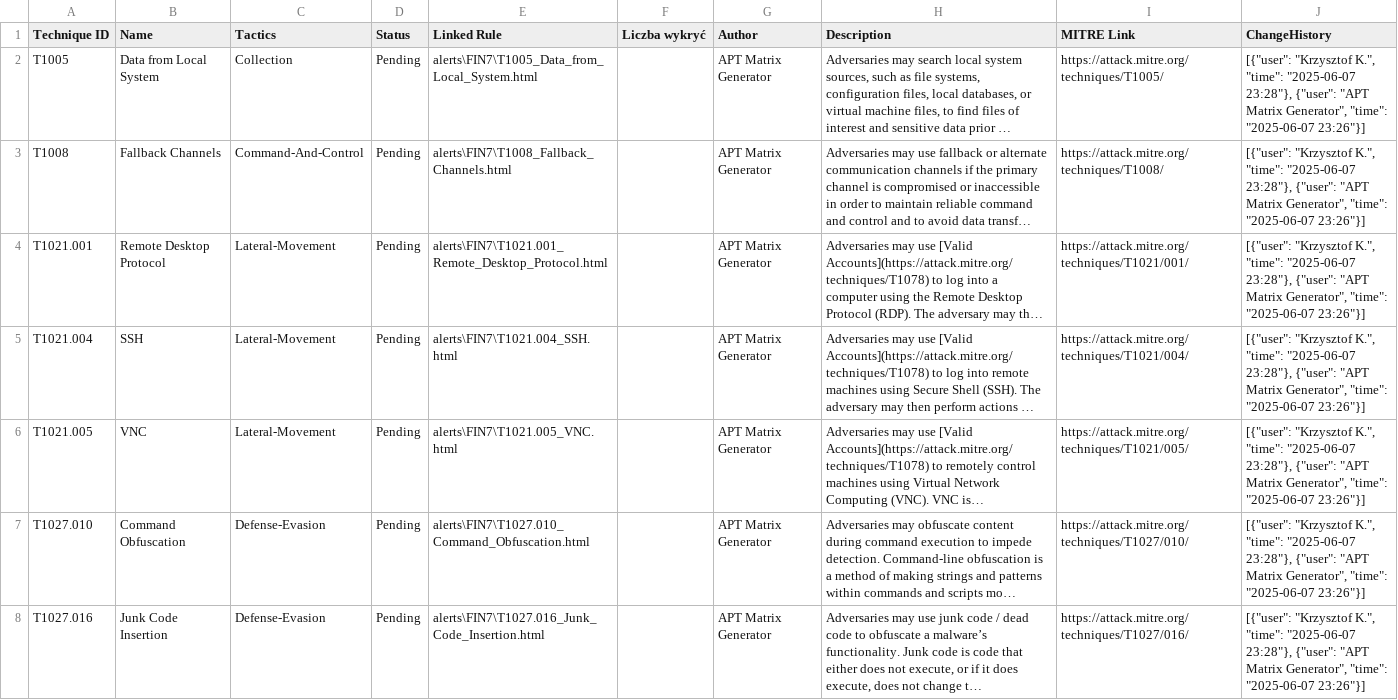
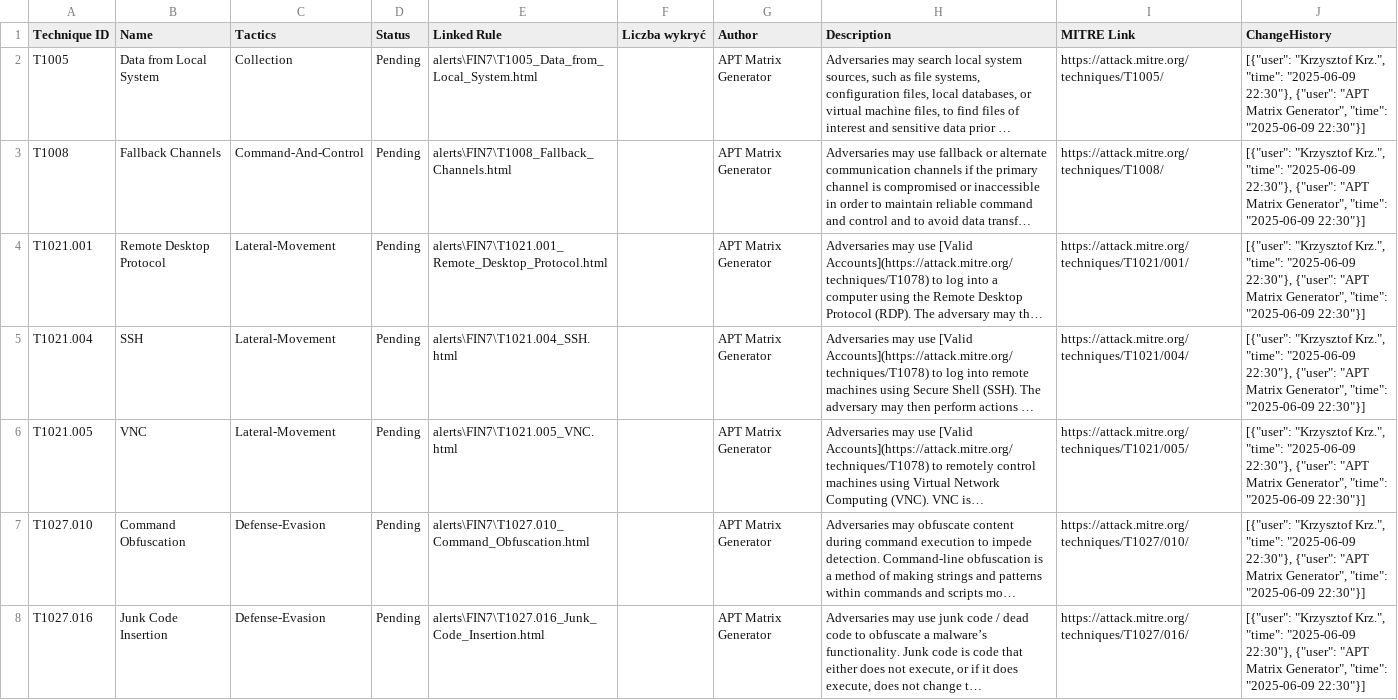
Before and after one commit to SheriffBLN/defender-lab-framework, a CSV file: mapping/FIN7/status.csv, drawn as a sheet; only a part is shown; long unchanged cells end in …; the diff covers the shown part only; the diff names each change by its address in the sheet, - before the commit and + after, or states it on an @@ line.

```diff
--- a/mapping/FIN7/status.csv
+++ b/mapping/FIN7/status.csv
-J2:J8 (ChangeHistory): [{"user": "Krzysztof K.", "time": "2025-06-07 23:28"}, {"user": "APT Matrix Generator", "time": "2025-06-07 23:26"}]
+J2:J8 (ChangeHistory): [{"user": "Krzysztof Krz.", "time": "2025-06-09 22:30"}, {"user": "APT Matrix Generator", "time": "2025-06-09 22:30"}]
```
Also changed, not shown: 46 edited cells elsewhere in this file, mapping/SingleTechnique/status.csv, 13 other files.
